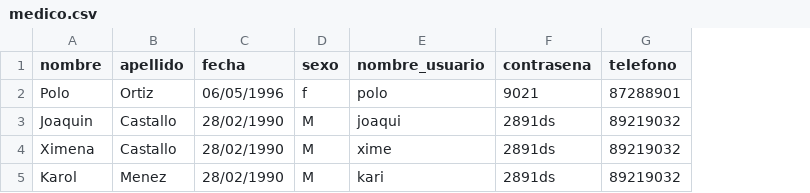
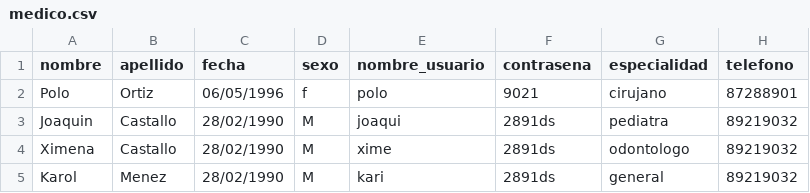
Before and after one commit to ArnoldoGonzalez21/Frontend-Hospital, a CSV file: archivoCSVPrueba/medico.csv, drawn as a sheet; the diff names each change by its address in the sheet, - before the commit and + after, or states it on an @@ line.

Commit message:
especialidad doctor y modificación de la misma

```diff
--- a/archivoCSVPrueba/medico.csv
+++ b/archivoCSVPrueba/medico.csv
+column G (especialidad), rows 2-5: cirujano | pediatra | odontologo | general
```
Also changed, not shown: 6 other files.
